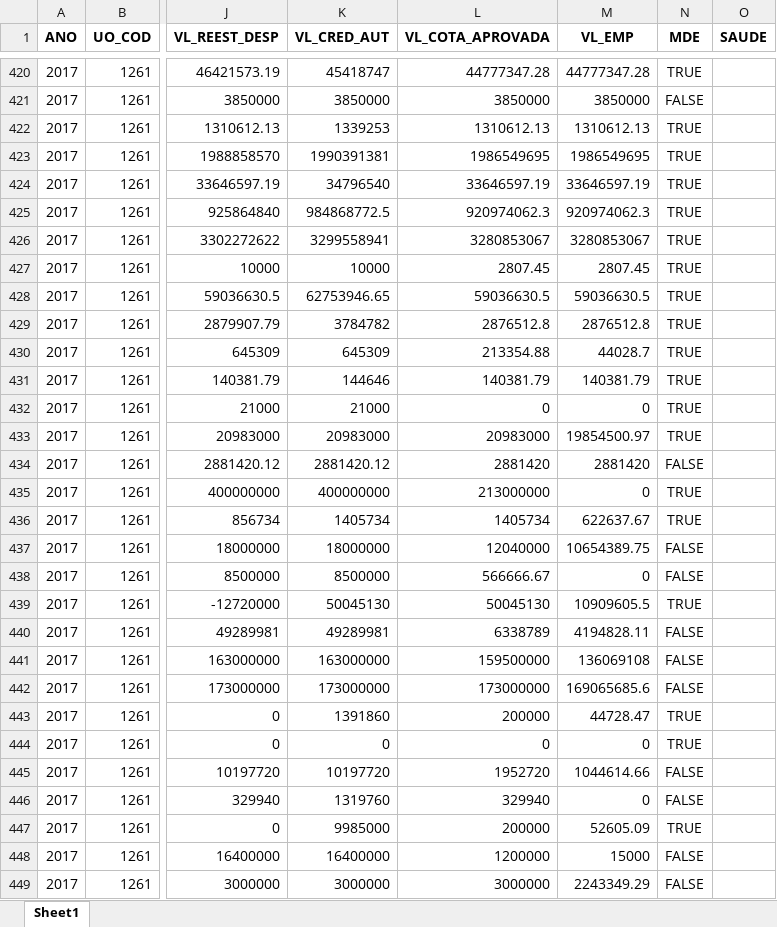
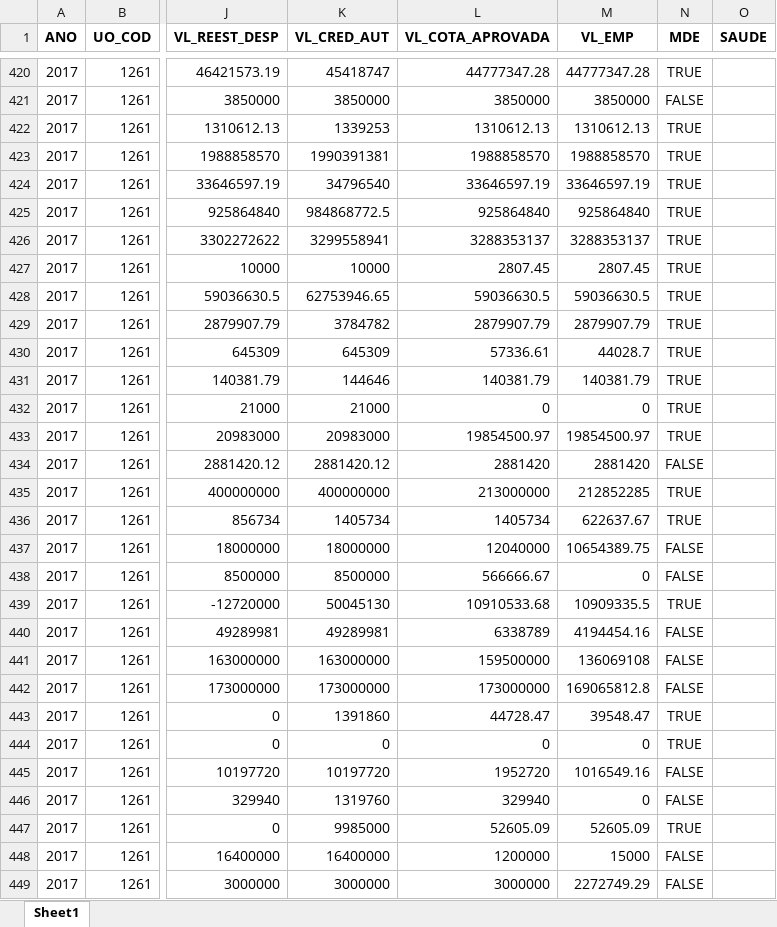
Before and after one commit to fjuniorr/encerramento_2017, an Excel workbook: reports/saldo_credito.xlsx, sheet Sheet1, drawn as a sheet; only a part is shown, gaps mark what is left out; values as stored, in another font and other column widths than the file's, no borders; the diff covers the shown part only; the diff names each change by its address in the sheet, - before the commit and + after, or states it on an @@ line.

```diff
--- a/reports/saldo_credito.xlsx (sheet Sheet1)
+++ b/reports/saldo_credito.xlsx (sheet Sheet1)
-L423 (VL_COTA_APROVADA): 1986549695
+L423 (VL_COTA_APROVADA): 1988858570
-M423 (VL_EMP): 1986549695
+M423 (VL_EMP): 1988858570
-L425 (VL_COTA_APROVADA): 920974062.3
+L425 (VL_COTA_APROVADA): 925864840
-M425 (VL_EMP): 920974062.3
+M425 (VL_EMP): 925864840
-L426 (VL_COTA_APROVADA): 3280853067
+L426 (VL_COTA_APROVADA): 3288353137
-M426 (VL_EMP): 3280853067
+M426 (VL_EMP): 3288353137
-L429 (VL_COTA_APROVADA): 2876512.8
+L429 (VL_COTA_APROVADA): 2879907.79
-M429 (VL_EMP): 2876512.8
+M429 (VL_EMP): 2879907.79
-L430 (VL_COTA_APROVADA): 213354.88
+L430 (VL_COTA_APROVADA): 57336.61
-L433 (VL_COTA_APROVADA): 20983000
+L433 (VL_COTA_APROVADA): 19854500.97
-M435 (VL_EMP): 0
+M435 (VL_EMP): 212852285
-L439 (VL_COTA_APROVADA): 50045130
+L439 (VL_COTA_APROVADA): 10910533.68
-M439 (VL_EMP): 10909605.5
+M439 (VL_EMP): 10909335.5
-M440 (VL_EMP): 4194828.11
+M440 (VL_EMP): 4194454.16
-M442 (VL_EMP): 169065685.6
+M442 (VL_EMP): 169065812.8
-L443 (VL_COTA_APROVADA): 200000
+L443 (VL_COTA_APROVADA): 44728.47
-M443 (VL_EMP): 44728.47
+M443 (VL_EMP): 39548.47
-M445 (VL_EMP): 1044614.66
+M445 (VL_EMP): 1016549.16
-L447 (VL_COTA_APROVADA): 200000
+L447 (VL_COTA_APROVADA): 52605.09
-M449 (VL_EMP): 2243349.29
+M449 (VL_EMP): 2272749.29
```
Also changed, not shown: 1 added row and 317 edited cells elsewhere in this sheet, reports/metadados.xlsx, reports/repasse_fes.xlsx, 7 other files.
